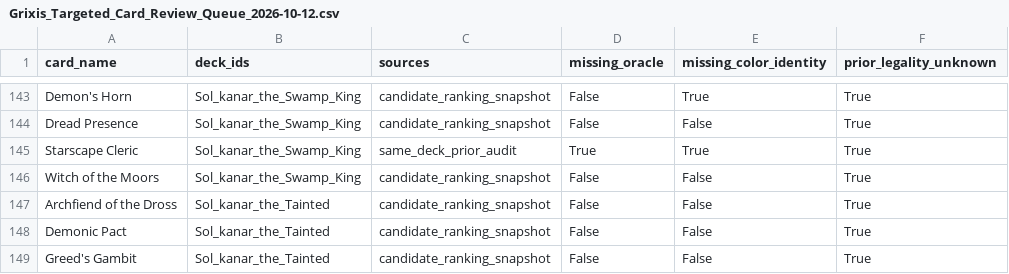
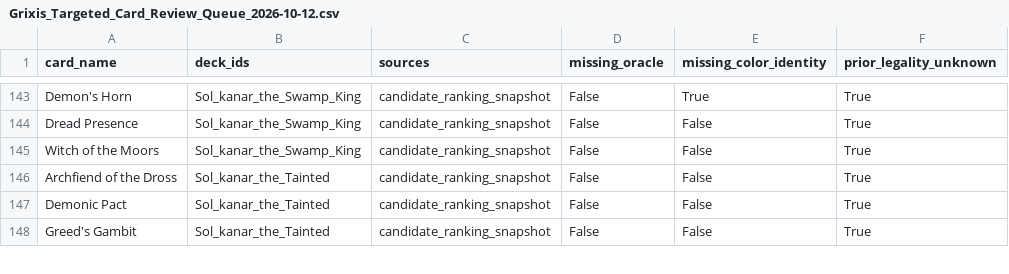
Before and after one commit to corymstover/grixis-commander-encyclopediaGPT, a CSV file: audit/Grixis_Targeted_Card_Review_Queue_2026-10-12.csv, drawn as a sheet; only a part is shown, gaps mark what is left out; the diff names each change by its address in the sheet, - before the commit and + after, or states it on an @@ line.

Commit message:
Narrow metadata-gap queue to 182 unverified candidate names

```diff
--- a/audit/Grixis_Targeted_Card_Review_Queue_2026-10-12.csv
+++ b/audit/Grixis_Targeted_Card_Review_Queue_2026-10-12.csv
-row 145: Starscape Cleric | Sol_kanar_the_Swamp_King | same_deck_prior_audit | True | True | True
```
Also changed, not shown: 1 other file.
